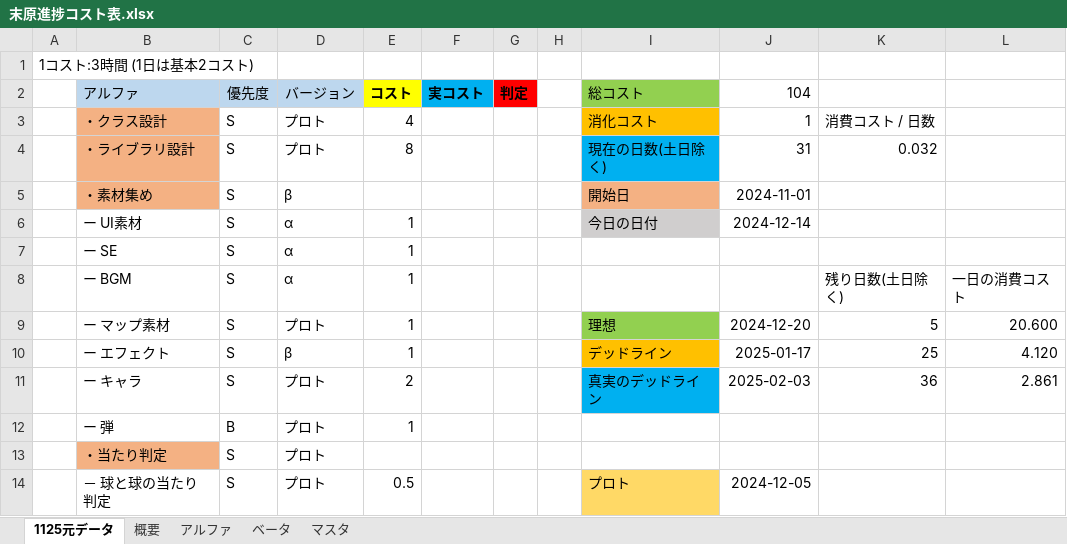
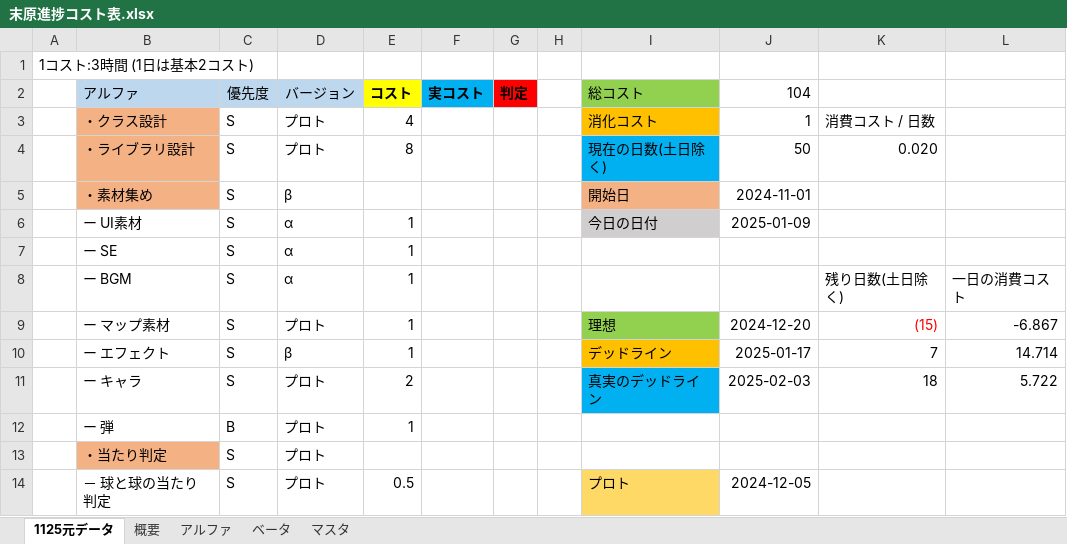
Before and after one commit to suegin/SHOTMAN, an Excel workbook: SHOTMAN/末原進捗コスト表.xlsx, sheet 1125元データ, drawn as a sheet; only a part is shown; values as stored, in another font and other column widths than the file's, no borders; the diff names each change by its address in the sheet, - before the commit and + after, or states it on an @@ line.

```diff
--- a/SHOTMAN/末原進捗コスト表.xlsx (sheet 1125元データ)
+++ b/SHOTMAN/末原進捗コスト表.xlsx (sheet 1125元データ)
-J4 (104): 31
+J4 (104): 50
-K4: 0.032
+K4: 0.020
-J6 (104): 2024-12-14
+J6 (104): 2025-01-09
-K9: 5
+K9: (15)
-K9 text colour: black
+K9 text colour: #FF0000
-L9: 20.600
+L9: -6.867
-K10: 25
+K10: 7
-L10: 4.120
+L10: 14.714
-K11: 36
+K11: 18
-L11: 2.861
+L11: 5.722
```
Also changed, not shown: sheet アルファ, sheet 概要, formulas that keep their value, hidden cells, 8 other files.
